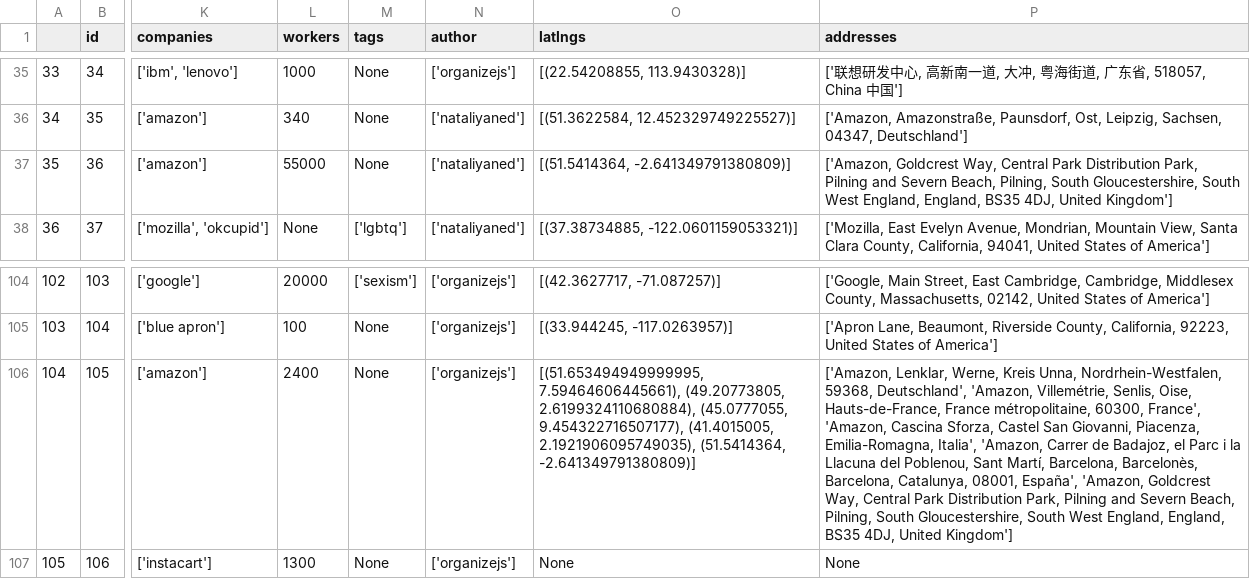
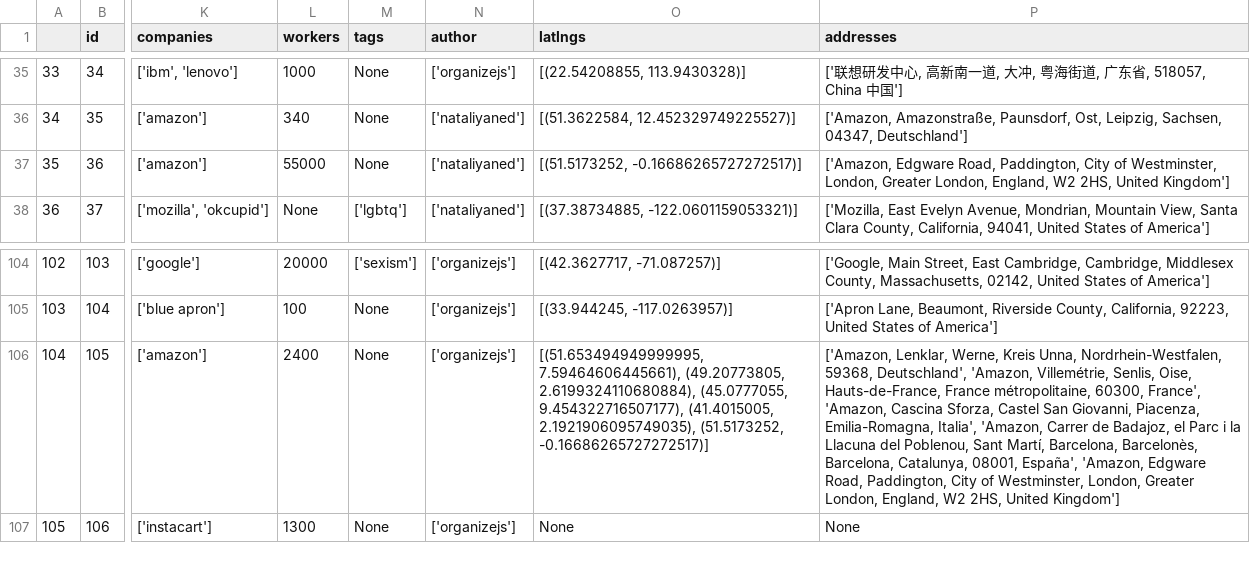
Before and after one commit to collective-action/tech, a CSV file: actions.csv, drawn as a sheet; only a part is shown, gaps mark what is left out; the diff names each change by its address in the sheet, - before the commit and + after, or states it on an @@ line.

```diff
--- a/actions.csv
+++ b/actions.csv
-O37 (latlngs): [(51.5414364, -2.641349791380809)]
+O37 (latlngs): [(51.5173252, -0.16686265727272517)]
-P37 (addresses): ['Amazon, Goldcrest Way, Central Park Distribution Park, Pilning and Severn Beach, Pilning, South Gloucestershire, South West England, England, BS35 4DJ, United Kingdom']
+P37 (addresses): ['Amazon, Edgware Road, Paddington, City of Westminster, London, Greater London, England, W2 2HS, United Kingdom']
-O106 (latlngs): …(41.4015005, 2.1921906095749035), (51.5414364, -2.641349791380809)]
+O106 (latlngs): …(41.4015005, 2.1921906095749035), (51.5173252, -0.16686265727272517)]
-P106 (addresses): …España', 'Amazon, Goldcrest Way, Central Park Distribution Park, Pilning and Severn Beach, Pilning, South Gloucestershire, South West England, England, BS35 4DJ, United Kingdom']
+P106 (addresses): …España', 'Amazon, Edgware Road, Paddington, City of Westminster, London, Greater London, England, W2 2HS, United Kingdom']
```
Also changed, not shown: 4 other files.
